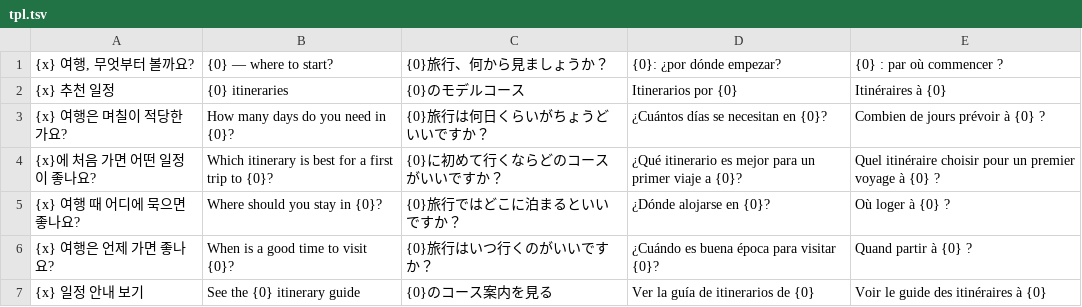
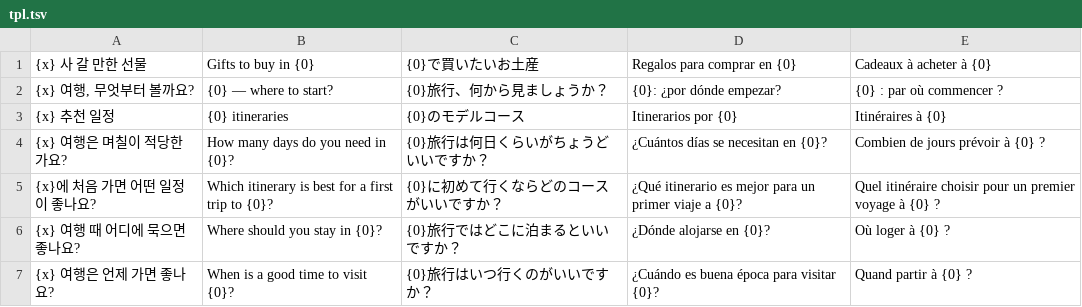
Before and after one commit to ehddud0029-tech/Nihon-Trip, a TSV file: i18n_work/tpl.tsv, drawn as a sheet; only a part is shown; the shorter side is filled out with more unchanged rows.

```diff
--- a/i18n_work/tpl.tsv
+++ b/i18n_work/tpl.tsv
@@ -1 +1,2 @@
+{x} 사 갈 만한 선물	Gifts to buy in {0}	{0}で買いたいお土産	Regalos para comprar en {0}	Cadeaux à acheter à {0}
 {x} 여행, 무엇부터 볼까요?	{0} — where to start?	{0}旅行、何から見ましょうか？	{0}: ¿por dónde empezar?	{0} : par où commencer ?
```
Also changed, not shown: i18n_work/thtpl.tsv, i18n_work/zhtpl.tsv, 27 other files.
